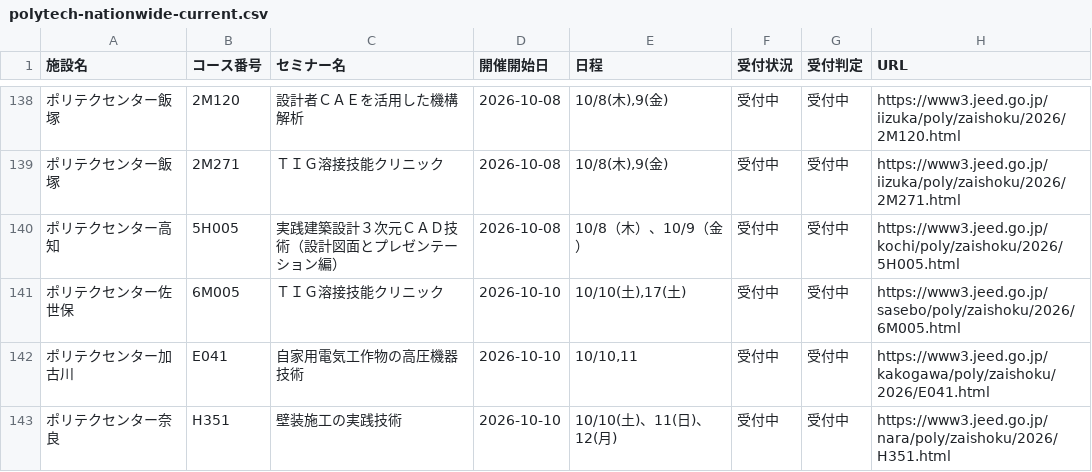
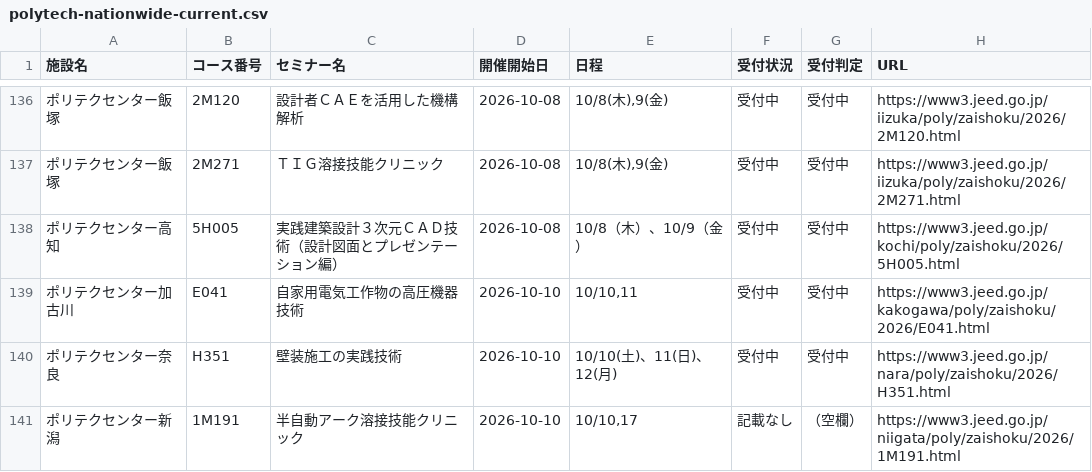
Before and after one commit to es-worktools/jnet21-rss, a CSV file: polytech-nationwide-current.csv, drawn as a sheet; only a part is shown, gaps mark what is left out; the shorter side is filled out with more unchanged rows; the diff covers the shown part only.

```diff
--- a/polytech-nationwide-current.csv
+++ b/polytech-nationwide-current.csv
@@ -140,3 +138,2 @@
 ポリテクセンター高知,5H005,実践建築設計３次元ＣＡＤ技術（設計図面とプレゼンテーション編）,2026-10-08,10/8（木）、10/9（金）,受付中,受付中,https://www3.jeed.go.jp/kochi/poly/zaishoku/2026/5H005.html
-ポリテクセンター佐世保,6M005,ＴＩＧ溶接技能クリニック,2026-10-10,"10/10(土),17(土)",受付中,受付中,https://www3.jeed.go.jp/sasebo/poly/zaishoku/2026/6M005.html
 ポリテクセンター加古川,E041,自家用電気工作物の高圧機器技術,2026-10-10,"10/10,11",受付中,受付中,https://www3.jeed.go.jp/kakogawa/poly/zaishoku/2026/E041.html
```
Also changed, not shown: 1 added row, 4 removed rows and 2 edited cells elsewhere in this file, 2 other files.
